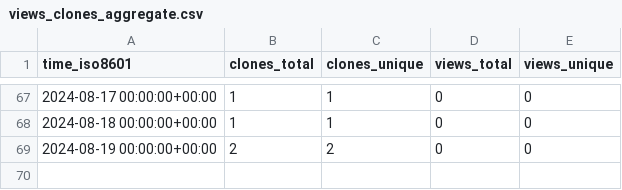
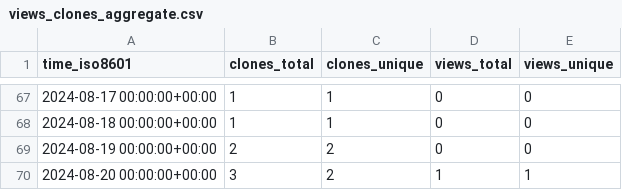
Before and after one commit to grp-bork/nHUMAnN, a CSV file: grp-bork/nHUMAnN/ghrs-data/views_clones_aggregate.csv, drawn as a sheet; only a part is shown, gaps mark what is left out.

```diff
--- a/grp-bork/nHUMAnN/ghrs-data/views_clones_aggregate.csv
+++ b/grp-bork/nHUMAnN/ghrs-data/views_clones_aggregate.csv
@@ -69 +69,2 @@ time_iso8601,clones_total,clones_unique,views_total,views_unique
 2024-08-19 00:00:00+00:00,2,2,0,0
+2024-08-20 00:00:00+00:00,3,2,1,1
```
Also changed, not shown: 1 other file.
